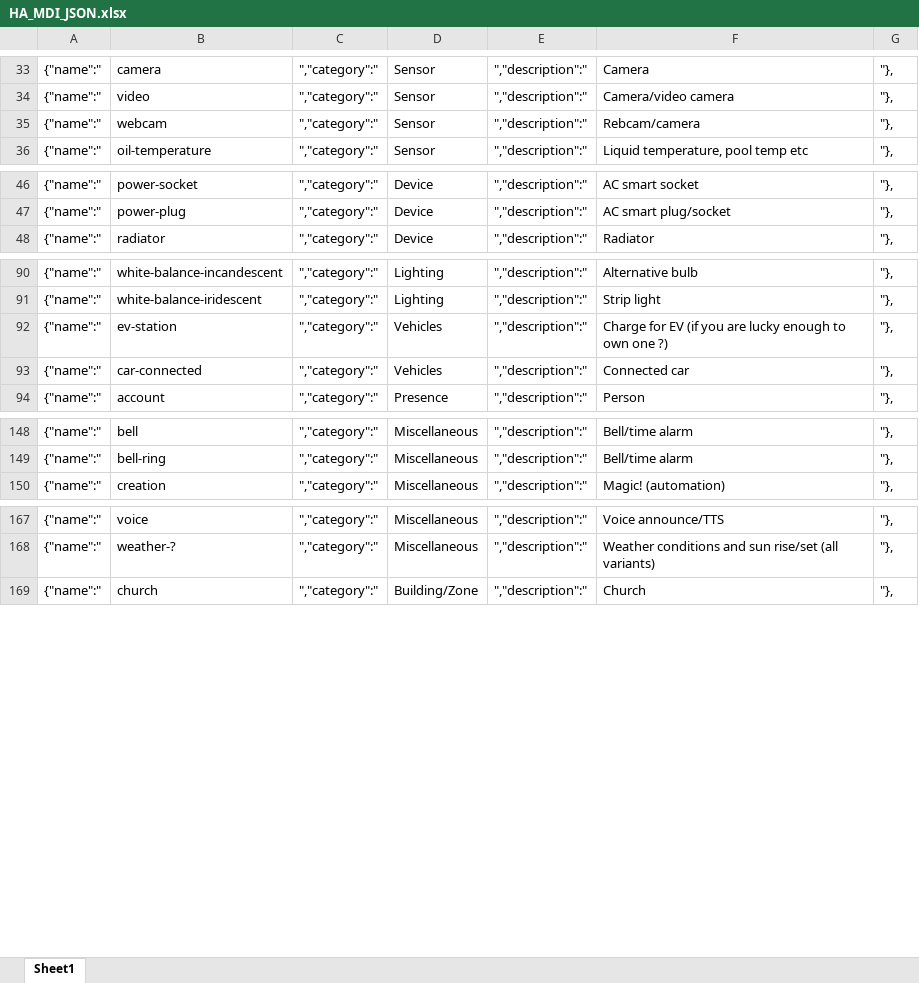
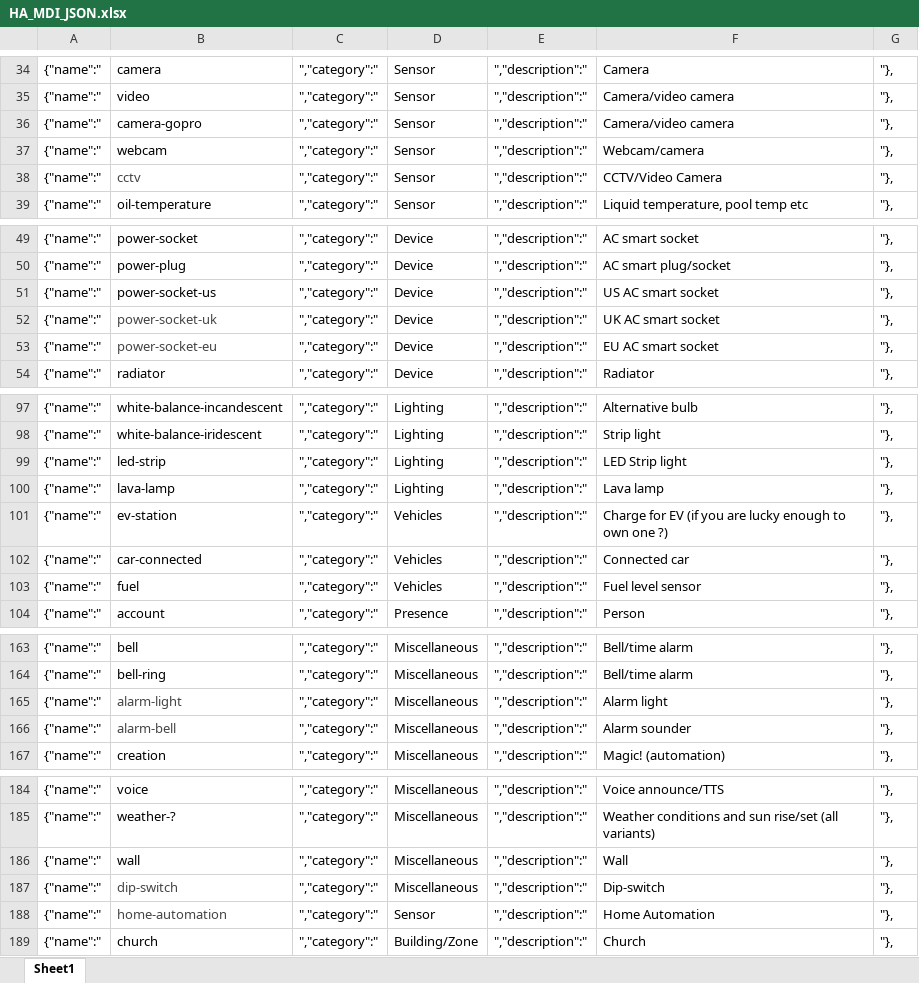
Before and after one commit to james-fry/home-assistant-mdi, an Excel workbook: HA_MDI_JSON.xlsx, sheet Sheet1, drawn as a sheet; only a part is shown, gaps mark what is left out; values as stored, in another font and other column widths than the file's, no borders; addresses are those after the commit; the diff covers the shown part only; the diff names each change by its address in the sheet, - before the commit and + after, or states it on an @@ line.

```diff
--- a/HA_MDI_JSON.xlsx (sheet Sheet1)
+++ b/HA_MDI_JSON.xlsx (sheet Sheet1)
+row 36: {"name":" | camera-gopro | ","category":" | Sensor | ","description":" | Camera/video camera | "},
-F37: Rebcam/camera
+F37: Webcam/camera
+row 38: {"name":" | cctv | ","category":" | Sensor | ","description":" | CCTV/Video Camera | "},
+row 51: {"name":" | power-socket-us | ","category":" | Device | ","description":" | US AC smart socket | "},
+row 52: {"name":" | power-socket-uk | ","category":" | Device | ","description":" | UK AC smart socket | "},
+row 53: {"name":" | power-socket-eu | ","category":" | Device | ","description":" | EU AC smart socket | "},
+row 99: {"name":" | led-strip | ","category":" | Lighting | ","description":" | LED Strip light | "},
+row 100: {"name":" | lava-lamp | ","category":" | Lighting | ","description":" | Lava lamp | "},
+row 103: {"name":" | fuel | ","category":" | Vehicles | ","description":" | Fuel level sensor | "},
+row 165: {"name":" | alarm-light | ","category":" | Miscellaneous | ","description":" | Alarm light | "},
+row 166: {"name":" | alarm-bell | ","category":" | Miscellaneous | ","description":" | Alarm sounder | "},
+row 186: {"name":" | wall | ","category":" | Miscellaneous | ","description":" | Wall | "},
+row 187: {"name":" | dip-switch | ","category":" | Miscellaneous | ","description":" | Dip-switch | "},
+row 188: {"name":" | home-automation | ","category":" | Sensor | ","description":" | Home Automation | "},
```
Also changed, not shown: 8 added rows and 9 edited cells elsewhere in this sheet, 37 other files.
